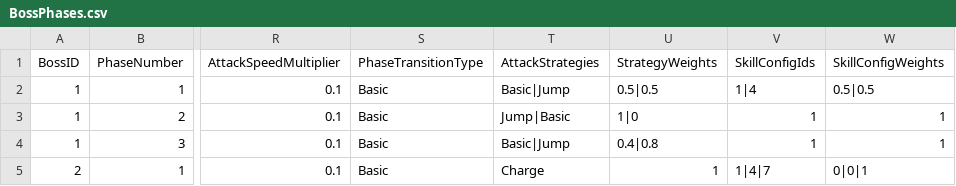
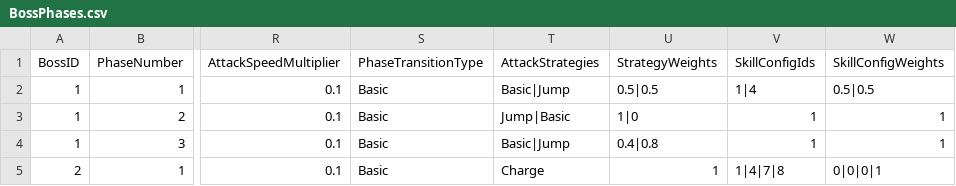
Before and after one commit to Minsu1232/HadesProject2, a CSV file: Assets/StreamingAssets/BossPhases.csv, drawn as a sheet; only a part is shown, gaps mark what is left out; the diff names each change by its address in the sheet, - before the commit and + after, or states it on an @@ line.

```diff
--- a/Assets/StreamingAssets/BossPhases.csv
+++ b/Assets/StreamingAssets/BossPhases.csv
-V5 (SkillConfigIds): 1|4|7
+V5 (SkillConfigIds): 1|4|7|8
-W5 (SkillConfigWeights): 0|0|1
+W5 (SkillConfigWeights): 0|0|0|1
```
Also changed, not shown: Assets/StreamingAssets/BossPrefabs.csv, Assets/StreamingAssets/BossSkillConfigs.csv, 47 other files.
